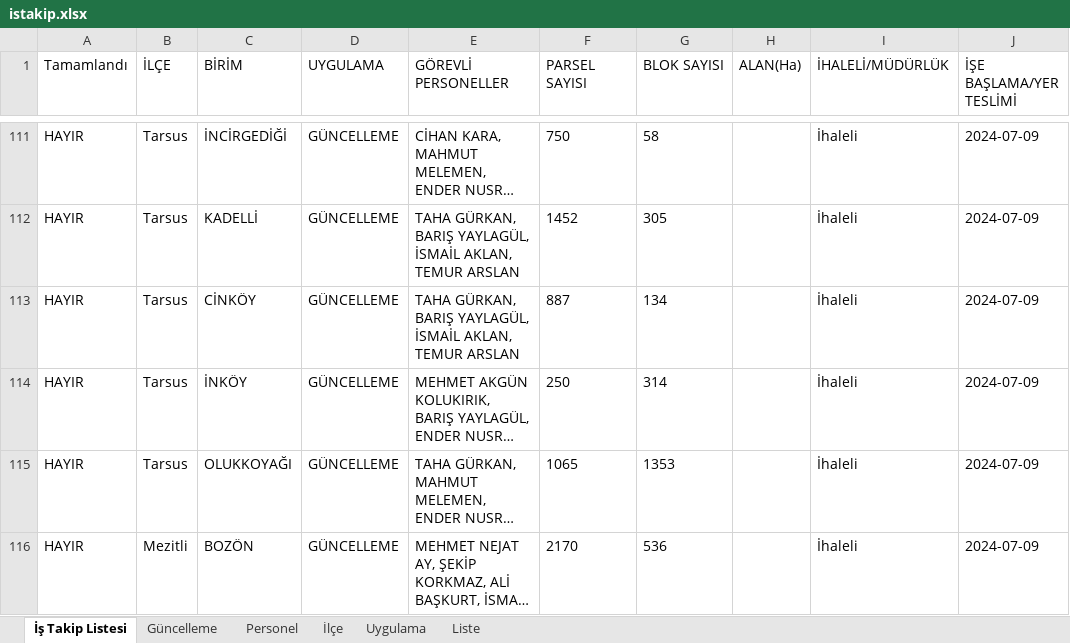
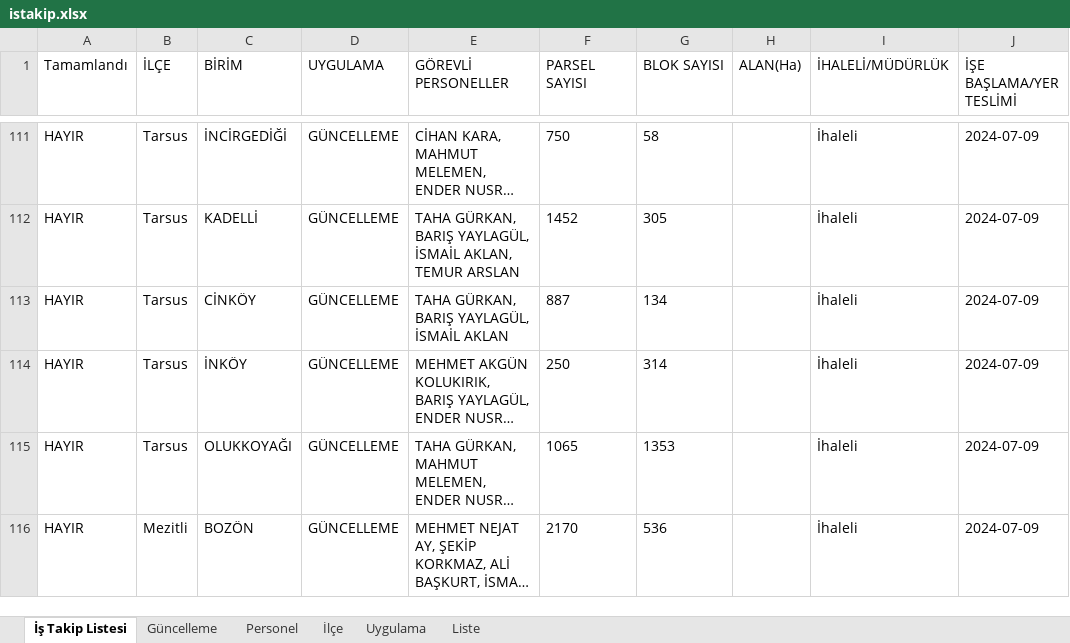
Before and after one commit to gokhangeo/mersinistakip, an Excel workbook: istakip.xlsx, sheet İş Takip Listesi, drawn as a sheet; only a part is shown, gaps mark what is left out; long unchanged cells end in …; values as stored, in another font and other column widths than the file's, no borders; the diff names each change by its address in the sheet, - before the commit and + after, or states it on an @@ line.

Commit message:
İş Takip Güncellemesi - 22.10.2025 11:42:03

```diff
--- a/istakip.xlsx (sheet İş Takip Listesi)
+++ b/istakip.xlsx (sheet İş Takip Listesi)
-E113 (GÖREVLİ PERSONELLER): …YAYLAGÜL, İSMAİL AKLAN, TEMUR ARSLAN
+E113 (GÖREVLİ PERSONELLER): …YAYLAGÜL, İSMAİL AKLAN
```
